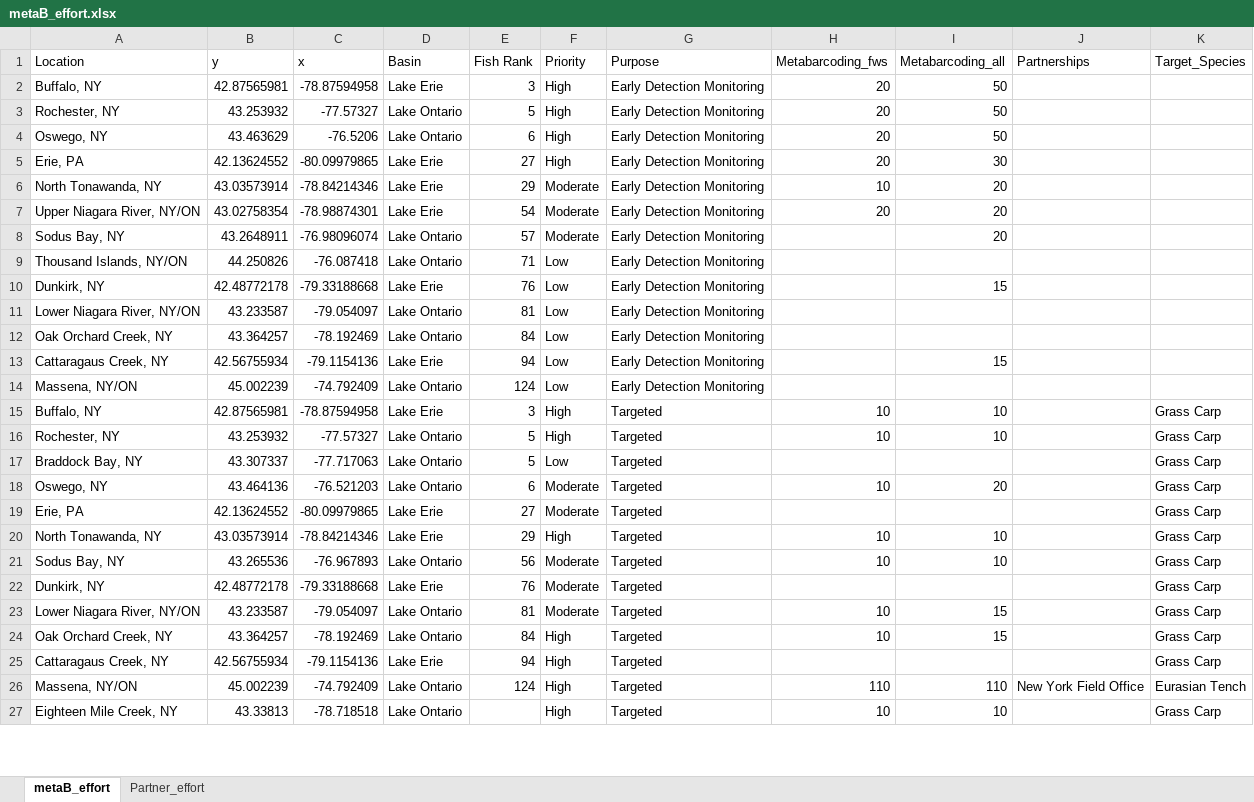
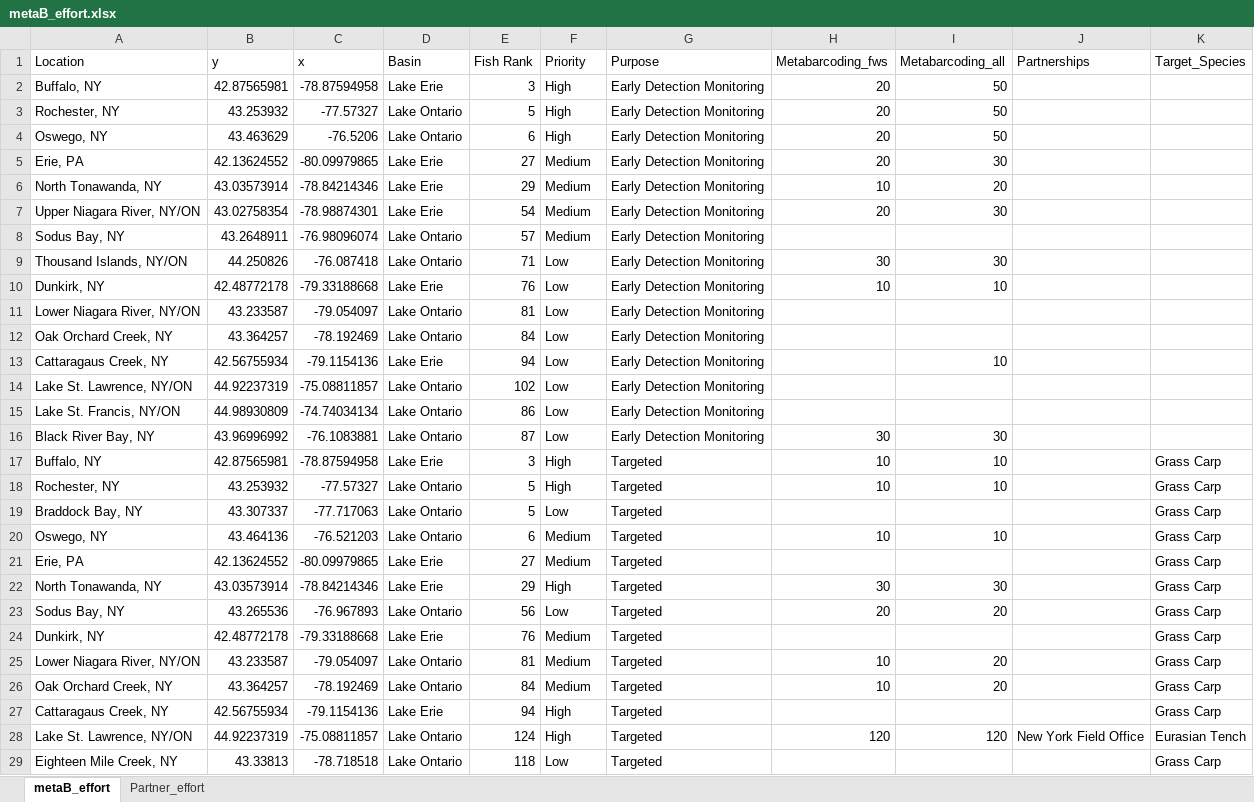
Before and after one commit to jcochran-usfws/Implementation_Planning, an Excel workbook: data/metaB_effort.xlsx, sheet metaB_effort, drawn as a sheet; only a part is shown; values as stored, in another font and other column widths than the file's, no borders; removed rows and columns are numbered as before the commit, all else as after; the diff covers the shown part only; the diff names each change by its address in the sheet, - before the commit and + after, or states it on an @@ line.

```diff
--- a/data/metaB_effort.xlsx (sheet metaB_effort)
+++ b/data/metaB_effort.xlsx (sheet metaB_effort)
-F5 (Priority): High
+F5 (Priority): Medium
-F6:F8 (Priority): Moderate
+F6:F8 (Priority): Medium
-I7 (Metabarcoding_all): 20
+I7 (Metabarcoding_all): 30
-I8 (Metabarcoding_all): 20
+I8 (Metabarcoding_all): (empty)
-H9 (Metabarcoding_fws): (empty)
+H9 (Metabarcoding_fws): 30
-I9 (Metabarcoding_all): (empty)
+I9 (Metabarcoding_all): 30
-H10 (Metabarcoding_fws): (empty)
+H10 (Metabarcoding_fws): 10
-I10 (Metabarcoding_all): 15
+I10 (Metabarcoding_all): 10
-I13 (Metabarcoding_all): 15
+I13 (Metabarcoding_all): 10
-row 14: Massena, NY/ON | 45.002239 | -74.792409 | Lake Ontario | 124 | Low | Early Detection Monitoring
+row 14: Lake St. Lawrence, NY/ON | 44.92237319 | -75.08811857 | Lake Ontario | 102 | Low | Early Detection Monitoring
+row 15: Lake St. Francis, NY/ON | 44.98930809 | -74.74034134 | Lake Ontario | 86 | Low | Early Detection Monitoring
+row 16: Black River Bay, NY | 43.96996992 | -76.1083881 | Lake Ontario | 87 | Low | Early Detection Monitoring | 30 | 30
-F20:F21 (Priority): Moderate
+F20:F21 (Priority): Medium
-I20 (Metabarcoding_all): 20
+I20 (Metabarcoding_all): 10
-H22 (Metabarcoding_fws): 10
+H22 (Metabarcoding_fws): 30
-I22 (Metabarcoding_all): 10
+I22 (Metabarcoding_all): 30
-F23 (Priority): Moderate
+F23 (Priority): Low
-H23 (Metabarcoding_fws): 10
+H23 (Metabarcoding_fws): 20
-I23 (Metabarcoding_all): 10
+I23 (Metabarcoding_all): 20
-F24:F25 (Priority): Moderate
+F24:F25 (Priority): Medium
-I25:I26 (Metabarcoding_all): 15
+I25:I26 (Metabarcoding_all): 20
-F26 (Priority): High
+F26 (Priority): Medium
-A28 (Location): Massena, NY/ON
+A28 (Location): Lake St. Lawrence, NY/ON
-B28 (y): 45.002239
+B28 (y): 44.92237319
-C28 (x): -74.792409
+C28 (x): -75.08811857
-H28 (Metabarcoding_fws): 110
+H28 (Metabarcoding_fws): 120
-I28 (Metabarcoding_all): 110
+I28 (Metabarcoding_all): 120
-E29 (Fish Rank): (empty)
+E29 (Fish Rank): 118
-F29 (Priority): High
+F29 (Priority): Low
-H29 (Metabarcoding_fws): 10
+H29 (Metabarcoding_fws): (empty)
-I29 (Metabarcoding_all): 10
+I29 (Metabarcoding_all): (empty)
```
Also changed, not shown: 5 edited cells elsewhere in this sheet, sheet Partner_effort, data/projected_effort.xlsx, 24 other files.
